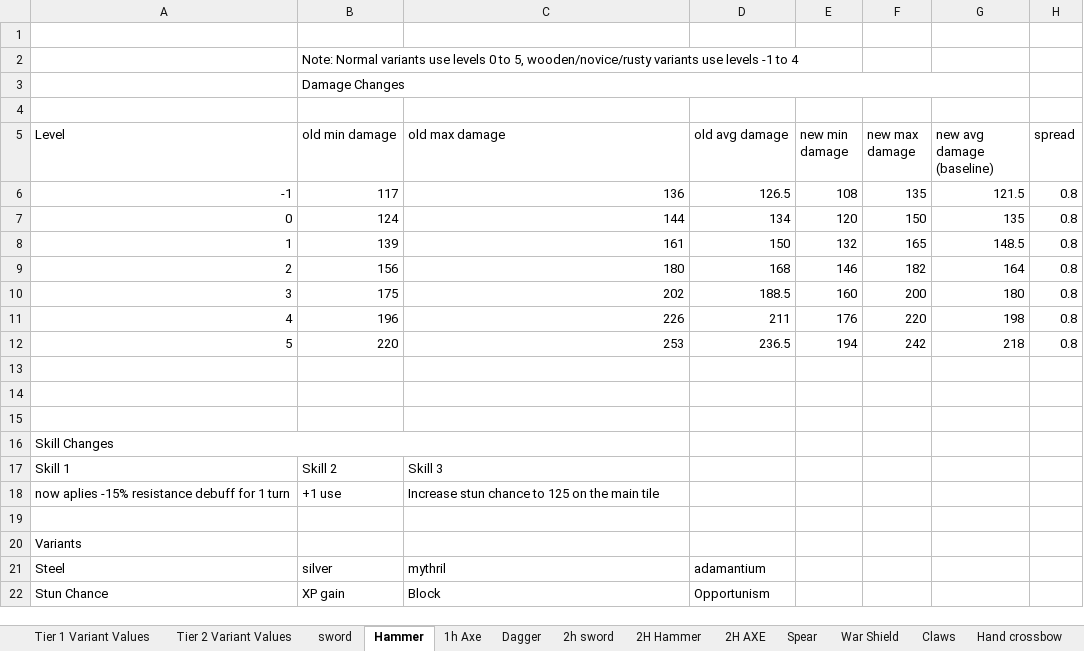
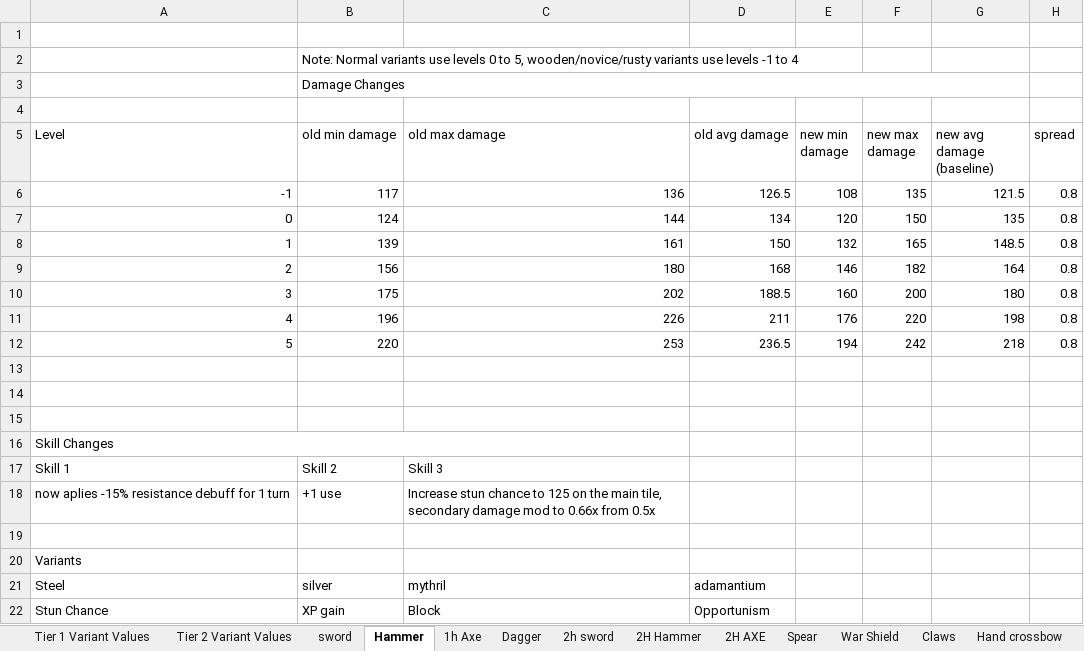
Before and after one commit to Grobobobo/tls_dev2, an Excel workbook: scripts/WeaponData/tls_weapon_docs.xlsx, sheet Hammer, drawn as a sheet; values as stored, in another font and other column widths than the file's, no borders; charts and pictures and table styles not drawn; the diff names each change by its address in the sheet, - before the commit and + after, or states it on an @@ line.

```diff
--- a/scripts/WeaponData/tls_weapon_docs.xlsx (sheet Hammer)
+++ b/scripts/WeaponData/tls_weapon_docs.xlsx (sheet Hammer)
-C18 (old max damage): …the main tile
+C18 (old max damage): …the main tile, secondary damage mod to 0.66x from 0.5x
```
Also changed, not shown: sheet Tier 1 Variant Values, sheet Tier 2 Variant Values, sheet Shortbow, 57 other files.
